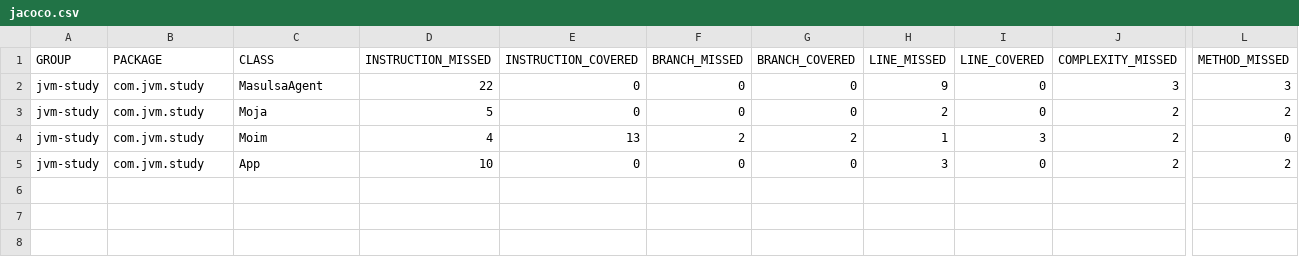
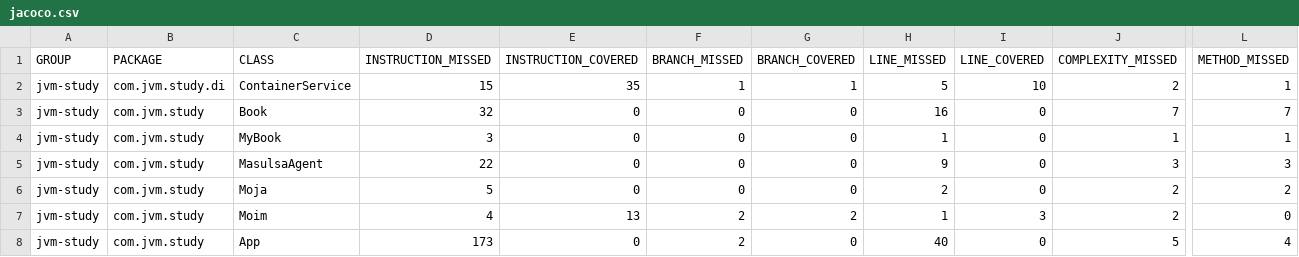
Before and after one commit to hsuk0409/java-algorithm-study, a CSV file: inf-jvm-study/jvm-study/target/site/jacoco/jacoco.csv, drawn as a sheet; only a part is shown, gaps mark what is left out; addresses are those after the commit; rows hold the shown columns only; the diff names each change by its address in the sheet, - before the commit and + after, or states it on an @@ line.

```diff
--- a/inf-jvm-study/jvm-study/target/site/jacoco/jacoco.csv
+++ b/inf-jvm-study/jvm-study/target/site/jacoco/jacoco.csv
+row 2: jvm-study | com.jvm.study.di | ContainerService | 15 | 35 | 1 | 1 | 5 | 10 | 2 | 1
+row 3: jvm-study | com.jvm.study | Book | 32 | 0 | 0 | 0 | 16 | 0 | 7 | 7
+row 4: jvm-study | com.jvm.study | MyBook | 3 | 0 | 0 | 0 | 1 | 0 | 1 | 1
-D8 (INSTRUCTION_MISSED): 10
+D8 (INSTRUCTION_MISSED): 173
-F8 (BRANCH_MISSED): 0
+F8 (BRANCH_MISSED): 2
-H8 (LINE_MISSED): 3
+H8 (LINE_MISSED): 40
-J8 (COMPLEXITY_MISSED): 2
+J8 (COMPLEXITY_MISSED): 5
-L8 (METHOD_MISSED): 2
+L8 (METHOD_MISSED): 4
```
Also changed, not shown: 42 other files.
